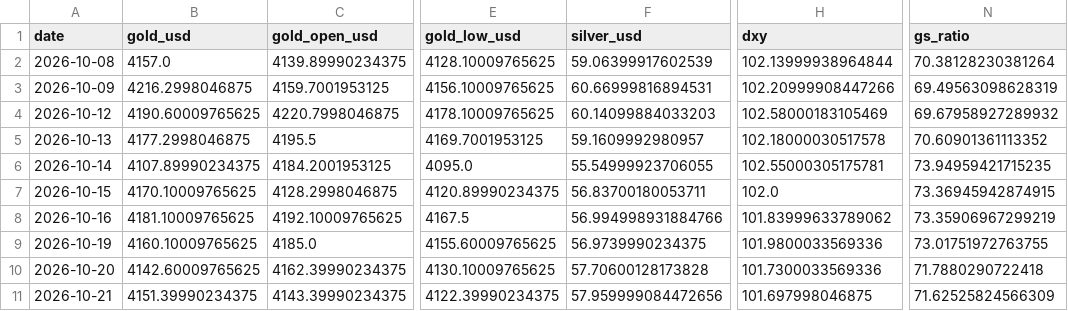
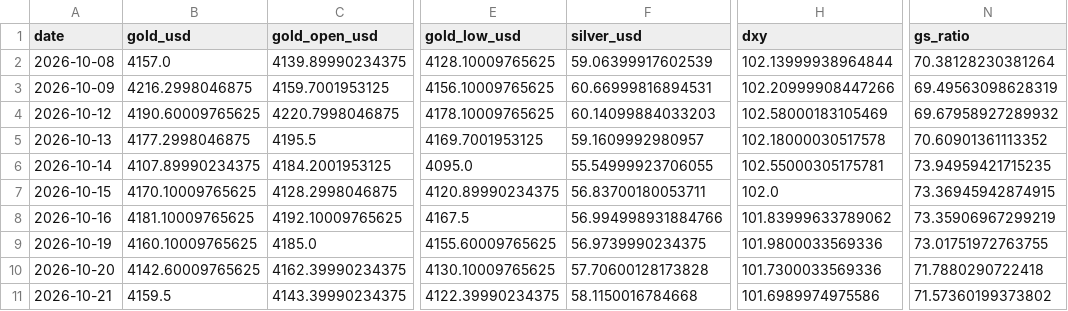
Before and after one commit to abhayv7272/ms-gold-algo, a CSV file: data/algo/live_tail.csv, drawn as a sheet; only a part is shown, gaps mark what is left out; the diff names each change by its address in the sheet, - before the commit and + after, or states it on an @@ line.

```diff
--- a/data/algo/live_tail.csv
+++ b/data/algo/live_tail.csv
-B11 (gold_usd): 4151.39990234375
+B11 (gold_usd): 4159.5
-F11 (silver_usd): 57.959999084472656
+F11 (silver_usd): 58.1150016784668
-H11 (dxy): 101.697998046875
+H11 (dxy): 101.6989974975586
-N11 (gs_ratio): 71.62525824566309
+N11 (gs_ratio): 71.57360199373802
```
Also changed, not shown: data/algo/health_log.csv, 5 other files.
